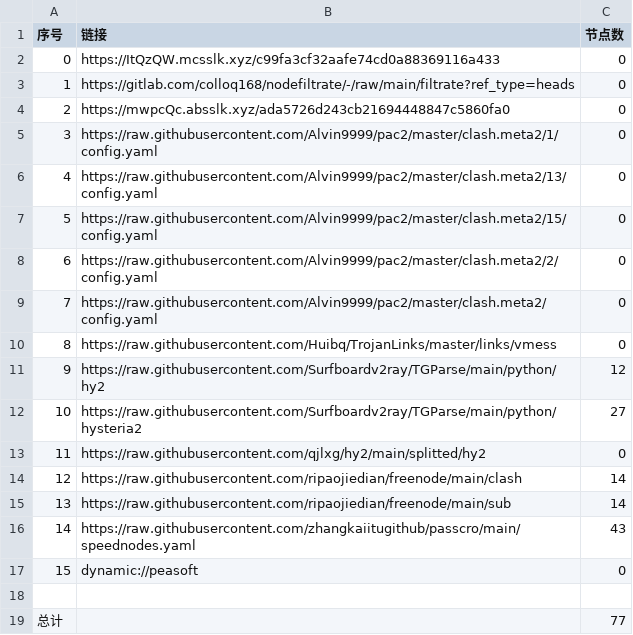
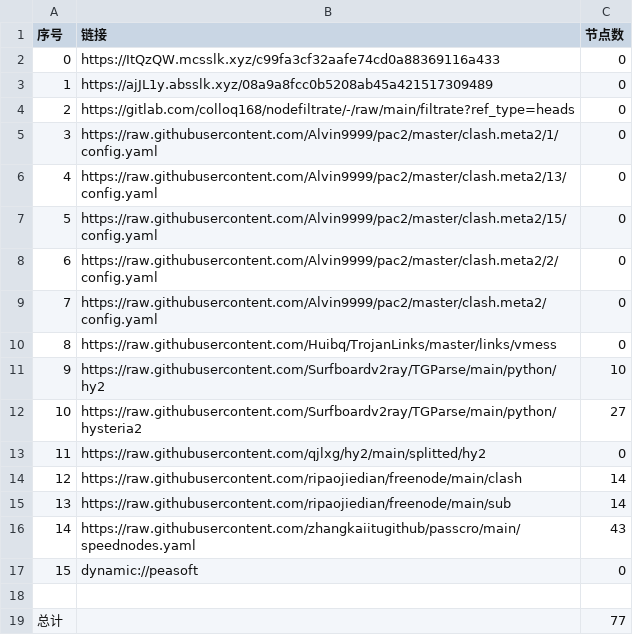
Before and after one commit to link8077/AutoMergePublicNodes, a CSV file: list_result.csv, drawn as a sheet.

```diff
--- a/list_result.csv
+++ b/list_result.csv
@@ -2,4 +2,4 @@
 0,https://ItQzQW.mcsslk.xyz/c99fa3cf32aafe74cd0a88369116a433,0
-1,https://gitlab.com/colloq168/nodefiltrate/-/raw/main/filtrate?ref_type=heads,0
-2,https://mwpcQc.absslk.xyz/ada5726d243cb21694448847c5860fa0,0
+1,https://ajJL1y.absslk.xyz/08a9a8fcc0b5208ab45a421517309489,0
+2,https://gitlab.com/colloq168/nodefiltrate/-/raw/main/filtrate?ref_type=heads,0
 3,https://raw.githubusercontent.com/Alvin9999/pac2/master/clash.meta2/1/config.yaml,0
@@ -10,3 +10,3 @@
 8,https://raw.githubusercontent.com/Huibq/TrojanLinks/master/links/vmess,0
-9,https://raw.githubusercontent.com/Surfboardv2ray/TGParse/main/python/hy2,12
+9,https://raw.githubusercontent.com/Surfboardv2ray/TGParse/main/python/hy2,10
 10,https://raw.githubusercontent.com/Surfboardv2ray/TGParse/main/python/hysteria2,27
```
Also changed, not shown: 7 other files.
